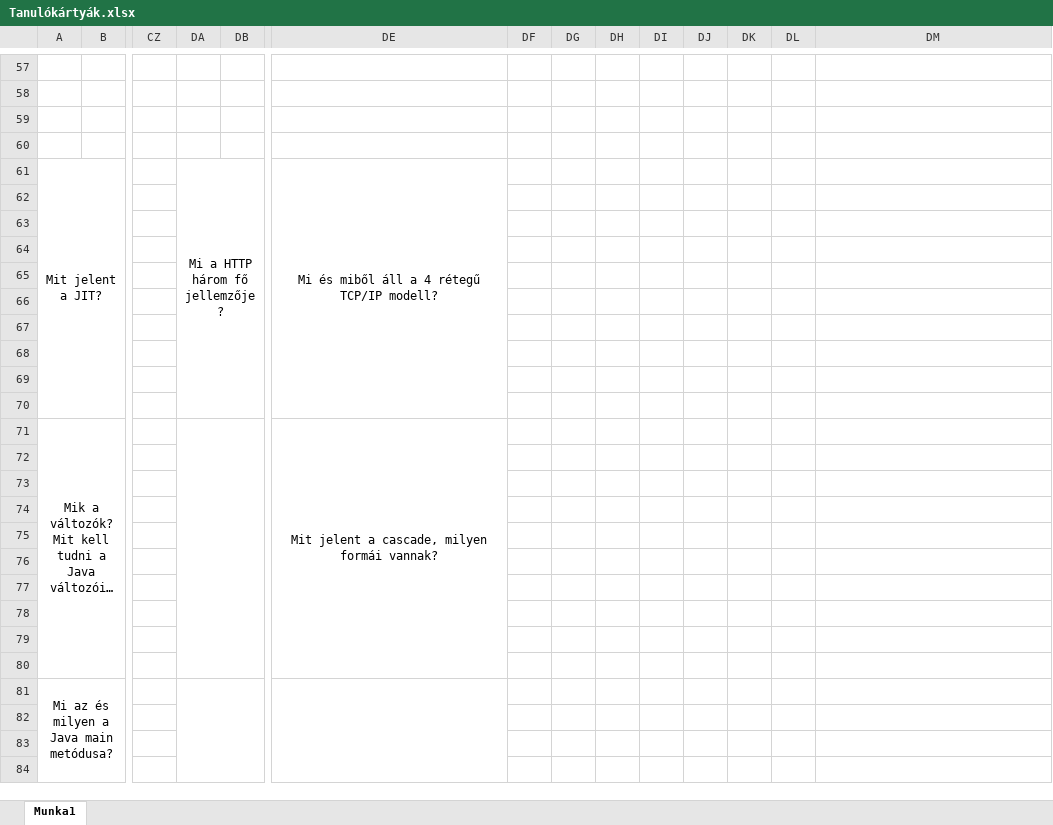
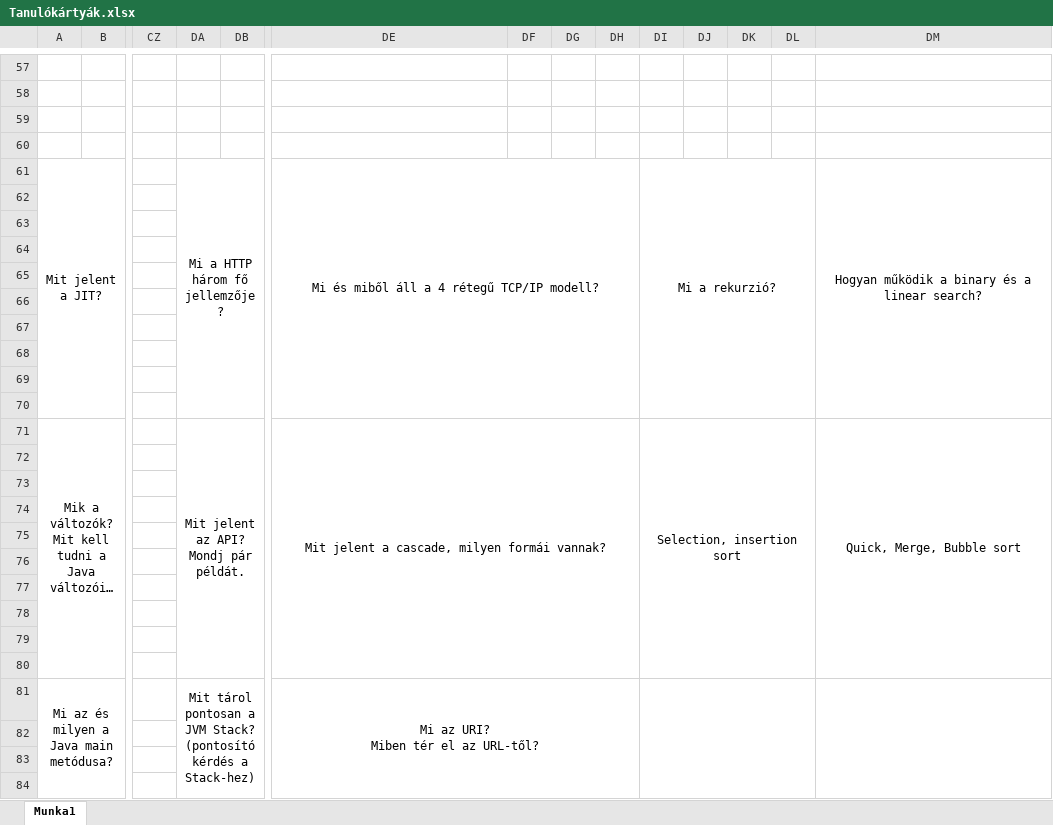
Before and after one commit to TheMascot/JavaPractice, an Excel workbook: tanulókártyák/Tanulókártyák.xlsx, sheet Munka1, drawn as a sheet; only a part is shown, gaps mark what is left out; long unchanged cells end in …; values as stored, in another font and other column widths than the file's, no borders; ↵ is a line break in a cell; the diff covers the shown part only; the diff names each change by its address in the sheet, - before the commit and + after, or states it on an @@ line.

Commit message:
Added Big O and algortihms questions

```diff
--- a/tanulókártyák/Tanulókártyák.xlsx (sheet Munka1)
+++ b/tanulókártyák/Tanulókártyák.xlsx (sheet Munka1)
-DE61:DE70 merged
+DE61:DH70 merged
-DI61: (empty)
+DI61: Mi a rekurzió?
+DI61:DL70 merged
-DM61: (empty)
+DM61: Hogyan működik a binary és a linear search?
+DM61:DM70 merged
-DA71: (empty)
+DA71: Mit jelent az API? ↵ Mondj pár példát.
-DE71:DE80 merged
+DE71:DH80 merged
-DI71: (empty)
+DI71: Selection, insertion sort
+DI71:DL80 merged
-DM71: (empty)
+DM71: Quick, Merge, Bubble sort
+DM71:DM80 merged
-DA81: (empty)
+DA81: Mit tárol pontosan a JVM Stack? ↵ (pontosító kérdés a Stack-hez)
-DE81: (empty)
+DE81: Mi az URI? ↵ Miben tér el az URL-től?
-DE81:DE90 merged
+DE81:DH90 merged
+DI81:DL90 merged
+DM81:DM90 merged
```
Also changed, not shown: 16 edited cells and merged cells elsewhere in this sheet.
